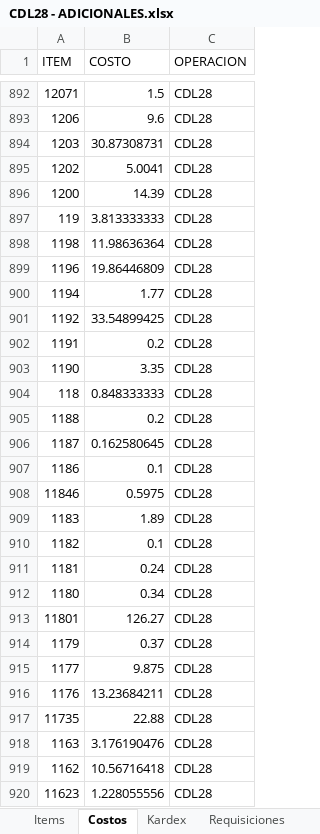
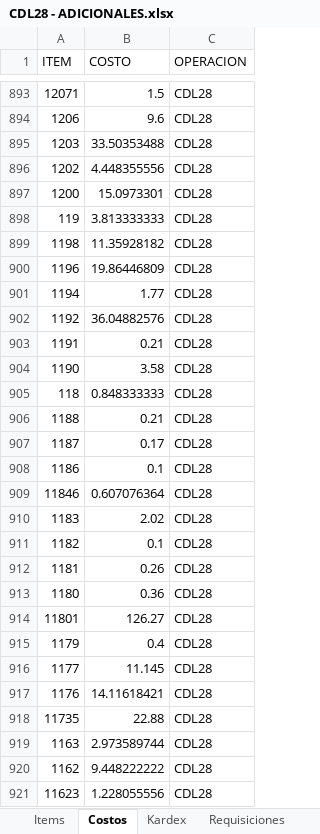
Before and after one commit to AlvaroCornejo/EBC_PEDIDOS_ADICIONALES, an Excel workbook: data/CDL28 - ADICIONALES.xlsx, sheet Costos, drawn as a sheet; only a part is shown, gaps mark what is left out; values as stored, in another font and other column widths than the file's, no borders; table styles not drawn; addresses are those after the commit; the diff covers the shown part only; the diff names each change by its address in the sheet, - before the commit and + after, or states it on an @@ line.

```diff
--- a/data/CDL28 - ADICIONALES.xlsx (sheet Costos)
+++ b/data/CDL28 - ADICIONALES.xlsx (sheet Costos)
-B895 (COSTO): 30.87308731
+B895 (COSTO): 33.50353488
-B896 (COSTO): 5.0041
+B896 (COSTO): 4.448355556
-B897 (COSTO): 14.39
+B897 (COSTO): 15.0973301
-B899 (COSTO): 11.98636364
+B899 (COSTO): 11.35928182
-B902 (COSTO): 33.54899425
+B902 (COSTO): 36.04882576
-B903 (COSTO): 0.2
+B903 (COSTO): 0.21
-B904 (COSTO): 3.35
+B904 (COSTO): 3.58
-B906 (COSTO): 0.2
+B906 (COSTO): 0.21
-B907 (COSTO): 0.162580645
+B907 (COSTO): 0.17
-B909 (COSTO): 0.5975
+B909 (COSTO): 0.607076364
-B910 (COSTO): 1.89
+B910 (COSTO): 2.02
-B912 (COSTO): 0.24
+B912 (COSTO): 0.26
-B913 (COSTO): 0.34
+B913 (COSTO): 0.36
-B915 (COSTO): 0.37
+B915 (COSTO): 0.4
-B916 (COSTO): 9.875
+B916 (COSTO): 11.145
-B917 (COSTO): 13.23684211
+B917 (COSTO): 14.11618421
-B919 (COSTO): 3.176190476
+B919 (COSTO): 2.973589744
-B920 (COSTO): 10.56716418
+B920 (COSTO): 9.448222222
```
Also changed, not shown: 1 added row and 185 edited cells elsewhere in this sheet, sheet Kardex, sheet PARAMETROS, data/EBC ITEMS_VENTA.xlsx, data/GBADC - ADICIONALES.xlsx, 7 other files.
